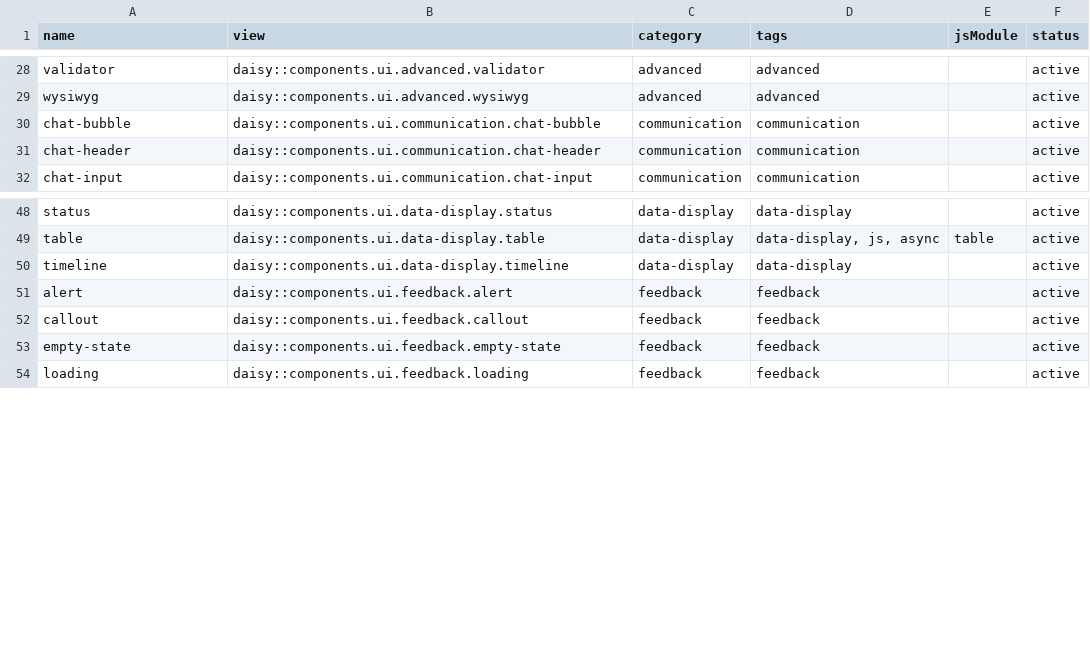
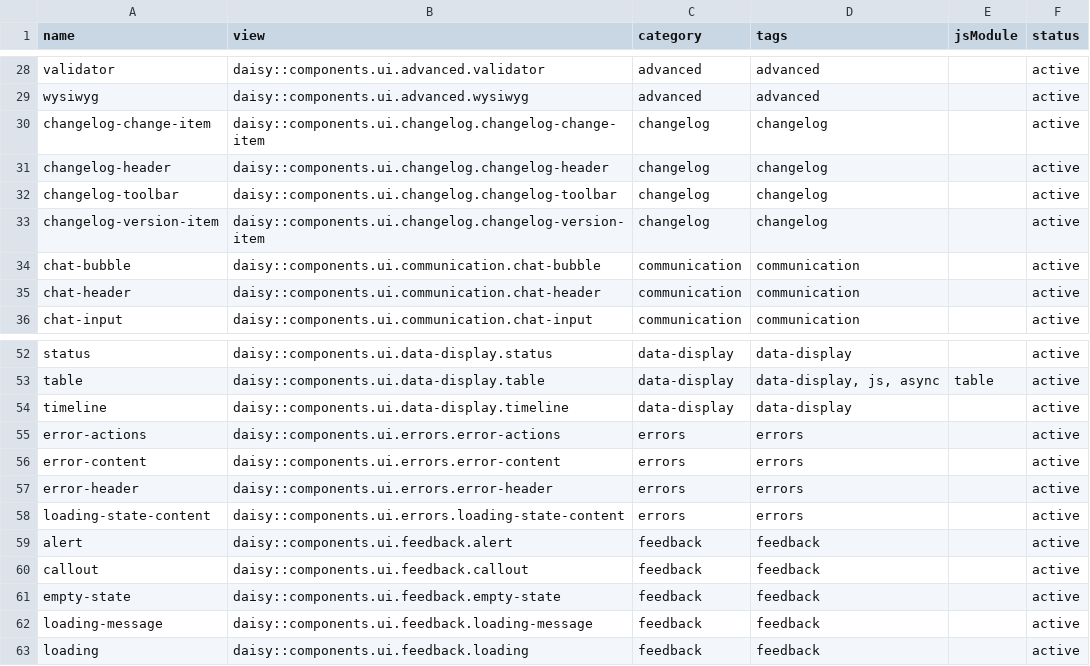
Before and after one commit to art35rennes/laravel-daisy-kit, a CSV file: docs/inventory/components.csv, drawn as a sheet; only a part is shown, gaps mark what is left out; the diff names each change by its address in the sheet, - before the commit and + after, or states it on an @@ line.

```diff
--- a/docs/inventory/components.csv
+++ b/docs/inventory/components.csv
+row 30: changelog-change-item | daisy::components.ui.changelog.changelog-change-item | changelog | changelog |  | active
+row 31: changelog-header | daisy::components.ui.changelog.changelog-header | changelog | changelog |  | active
+row 32: changelog-toolbar | daisy::components.ui.changelog.changelog-toolbar | changelog | changelog |  | active
+row 33: changelog-version-item | daisy::components.ui.changelog.changelog-version-item | changelog | changelog |  | active
+row 55: error-actions | daisy::components.ui.errors.error-actions | errors | errors |  | active
+row 56: error-content | daisy::components.ui.errors.error-content | errors | errors |  | active
+row 57: error-header | daisy::components.ui.errors.error-header | errors | errors |  | active
+row 58: loading-state-content | daisy::components.ui.errors.loading-state-content | errors | errors |  | active
+row 62: loading-message | daisy::components.ui.feedback.loading-message | feedback | feedback |  | active
```
Also changed, not shown: docs/inventory/data-attributes.csv, 6 other files.
